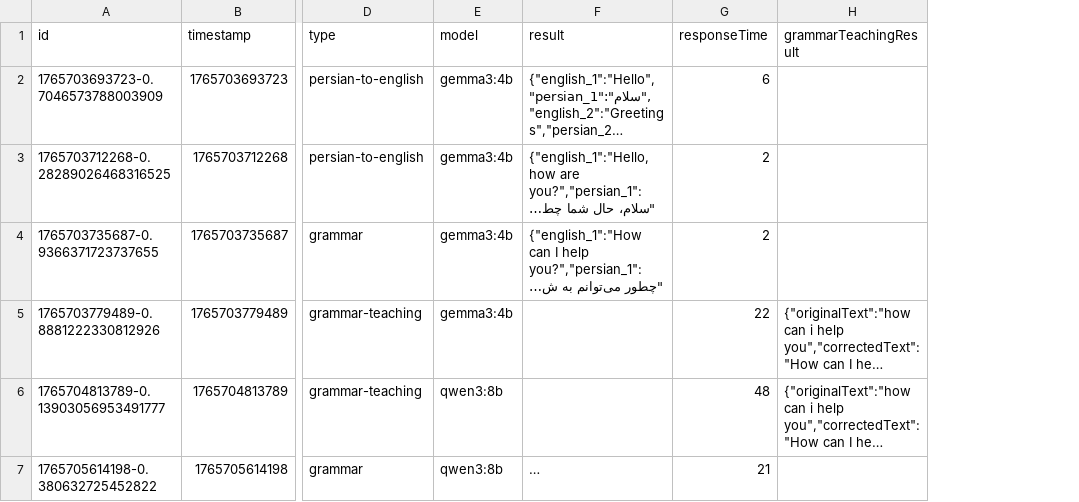
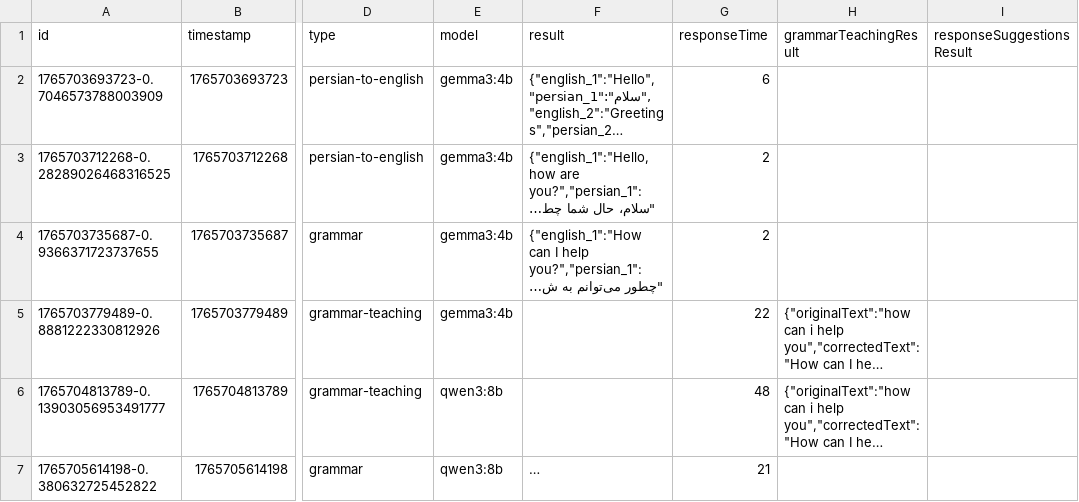
Before and after one commit to amirex128/AiTranslatorElectron, a CSV file: src/assets/history.csv, drawn as a sheet; only a part is shown, gaps mark what is left out; long unchanged cells end in …; the diff covers the shown part only; the diff names each change by its address in the sheet, - before the commit and + after, or states it on an @@ line.

Commit message:
Implement response suggestions feature and enhance history management
- Added ResponseSuggestionsResult component to display AI-generated response suggestions.
- Updated HistoryPanel to handle and display response suggestions alongside existing results.
- Modified history.csv structure to include response suggestions results for better data management.
- Enhanced TranslationInput and MainPage components to support input and display of response suggestions.
- Implemented IPC handlers for generating and managing response suggestions, improving user interaction and experience.

```diff
--- a/src/assets/history.csv
+++ b/src/assets/history.csv
+column I (responseSuggestionsResult), empty
```
Also changed, not shown: 4 added rows elsewhere in this file, 18 other files.
